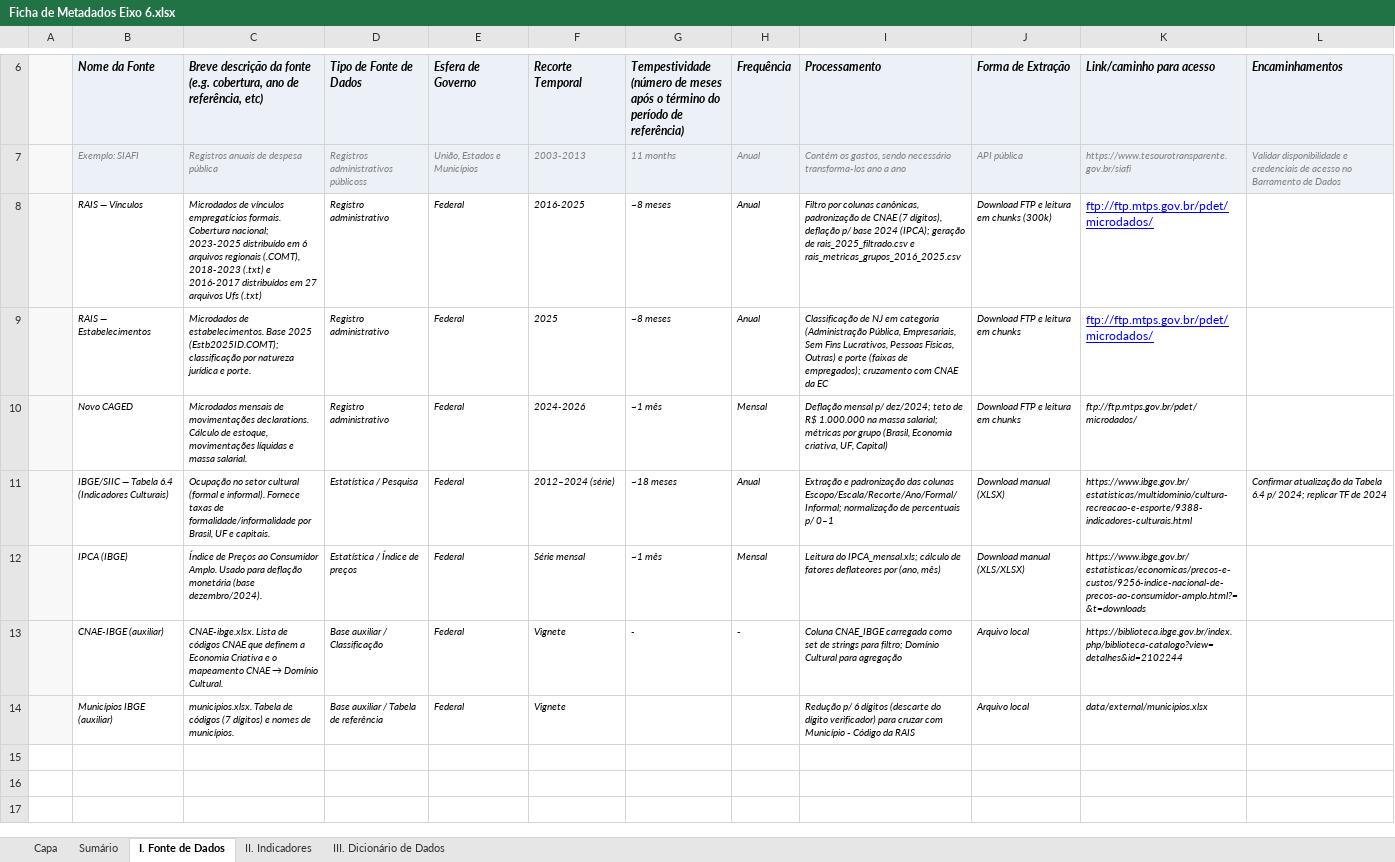
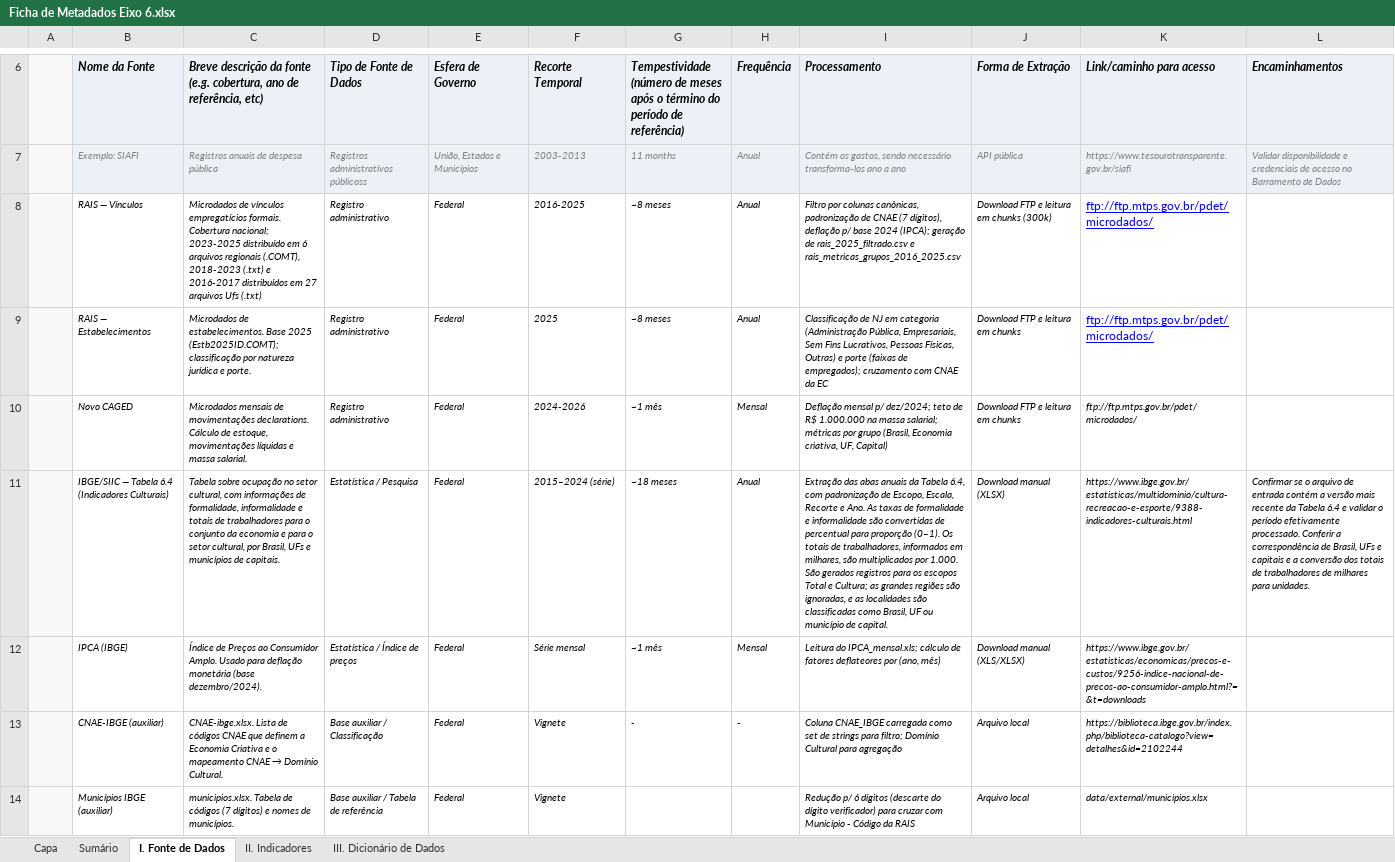
Before and after one commit to SGE-Subsecretaria-de-Gestao-Estrategica/cultura-em-numeros-eixo-6, an Excel workbook: Ficha de Metadados Eixo 6.xlsx, sheet I. Fonte de Dados, drawn as a sheet; only a part is shown, gaps mark what is left out; values as stored, in another font and other column widths than the file's, no borders; the diff names each change by its address in the sheet, - before the commit and + after, or states it on an @@ line.

Commit message:
Atualização Ficha de Metadados Eixo 6

```diff
--- a/Ficha de Metadados Eixo 6.xlsx (sheet I. Fonte de Dados)
+++ b/Ficha de Metadados Eixo 6.xlsx (sheet I. Fonte de Dados)
-C11: Ocupação no setor cultural (formal e informal). Fornece taxas de formalidade/informalidade por Brasil, UF e capitais.
+C11: Tabela sobre ocupação no setor cultural, com informações de formalidade, informalidade e totais de trabalhadores para o conjunto da economia e para o setor cultural, por Brasil, UFs e municípios de capitais.
-F11 (Recorte Temporal): 2012–2024 (série)
+F11 (Recorte Temporal): 2015–2024 (série)
-I11 (Processamento): Extração e padronização das colunas Escopo/Escala/Recorte/Ano/Formal/Informal; normalização de percentuais p/ 0–1
+I11 (Processamento): Extração das abas anuais da Tabela 6.4, com padronização de Escopo, Escala, Recorte e Ano. As taxas de formalidade e informalidade são convertidas de percentual para proporção (0–1). Os totais de trabalhadores, informados em milhares, são multiplicados por 1.000. São gerados registros para os escopos Total e Cultura; as grandes regiões são ignoradas, e as localidades são classificadas como Brasil, UF ou município de capital.
-L11 (Encaminhamentos): Confirmar atualização da Tabela 6.4 p/ 2024; replicar TF de 2024
+L11 (Encaminhamentos): Confirmar se o arquivo de entrada contém a versão mais recente da Tabela 6.4 e validar o período efetivamente processado. Conferir a correspondência de Brasil, UFs e capitais e a conversão dos totais de trabalhadores de milhares para unidades.
```
Also changed, not shown: sheet III. Dicionário de Dados, sheet II. Indicadores, sheet Capa.
